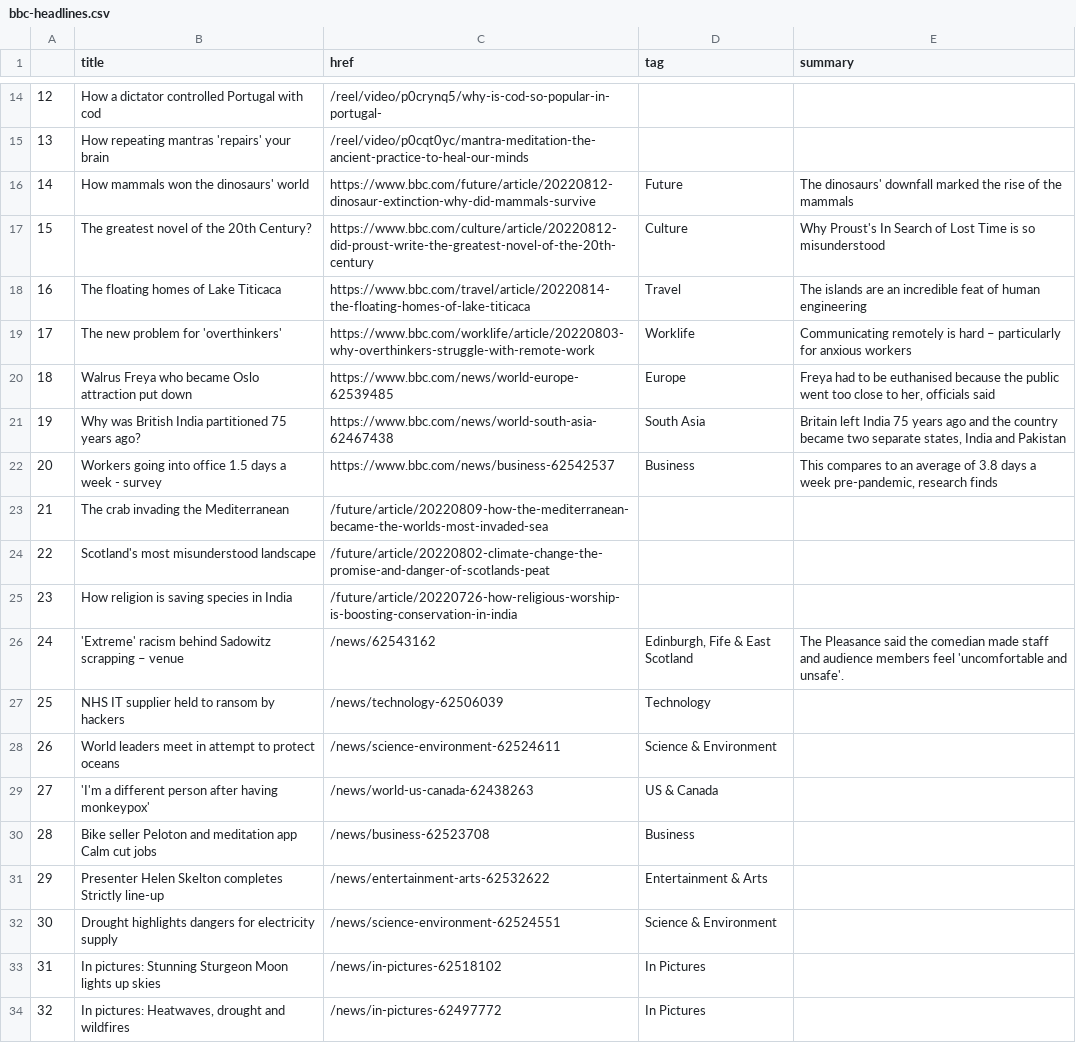
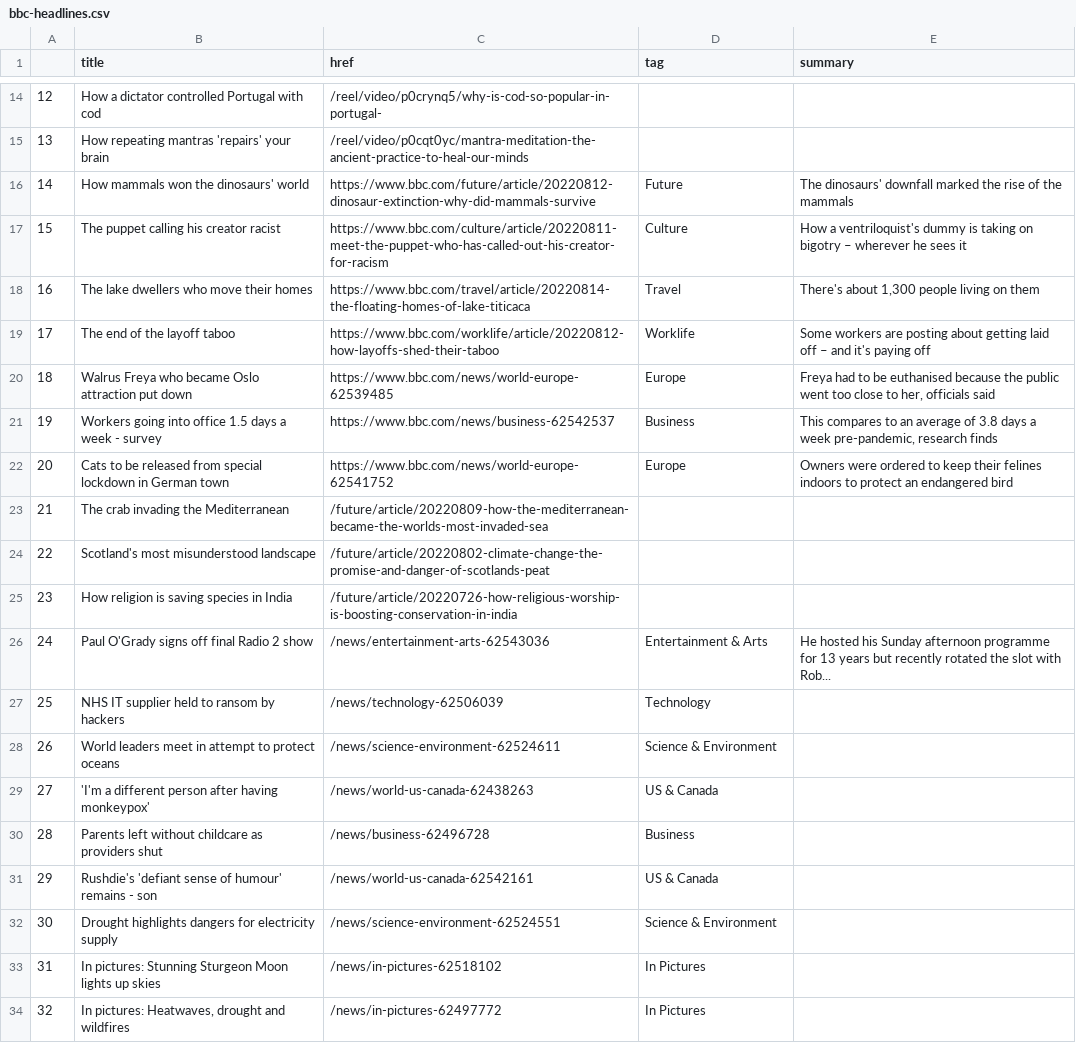
Before and after one commit to msalexford/automatic-scraper, a CSV file: bbc-headlines.csv, drawn as a sheet; only a part is shown, gaps mark what is left out; the diff covers the shown part only.

```diff
--- a/bbc-headlines.csv
+++ b/bbc-headlines.csv
@@ -16,8 +16,8 @@
 14,How mammals won the dinosaurs' world,https://www.bbc.com/future/article/20220812-dinosaur-extinction-why-did-mammals-survive,Future,The dinosaurs' downfall marked the rise of the mammals
-15,The greatest novel of the 20th Century?,https://www.bbc.com/culture/article/20220812-did-proust-write-the-greatest-novel-of-the-20th-century,Culture,Why Proust's In Search of Lost Time is so misunderstood
-16,The floating homes of Lake Titicaca,https://www.bbc.com/travel/article/20220814-the-floating-homes-of-lake-titicaca,Travel,The islands are an incredible feat of human engineering
-17,The new problem for 'overthinkers',https://www.bbc.com/worklife/article/20220803-why-overthinkers-struggle-with-remote-work,Worklife,Communicating remotely is hard – particularly for anxious workers
+15,The puppet calling his creator racist,https://www.bbc.com/culture/article/20220811-meet-the-puppet-who-has-called-out-his-creator-for-racism,Culture,How a ventriloquist's dummy is taking on bigotry – wherever he sees it
+16,The lake dwellers who move their homes,https://www.bbc.com/travel/article/20220814-the-floating-homes-of-lake-titicaca,Travel,"There's about 1,300 people living on them"
+17,The end of the layoff taboo,https://www.bbc.com/worklife/article/20220812-how-layoffs-shed-their-taboo,Worklife,Some workers are posting about getting laid off – and it's paying off
 18,Walrus Freya who became Oslo attraction put down,https://www.bbc.com/news/world-europe-62539485,Europe,"Freya had to be euthanised because the public went too close to her, officials said"
-19,Why was British India partitioned 75 years ago?,https://www.bbc.com/news/world-south-asia-62467438,South Asia,"Britain left India 75 years ago and the country became two separate states, India and Pakistan"
-20,Workers going into office 1.5 days a week - survey,https://www.bbc.com/news/business-62542537,Business,"This compares to an average of 3.8 days a week pre-pandemic, research finds"
+19,Workers going into office 1.5 days a week - survey,https://www.bbc.com/news/business-62542537,Business,"This compares to an average of 3.8 days a week pre-pandemic, research finds"
+20,Cats to be released from special lockdown in German town,https://www.bbc.com/news/world-europe-62541752,Europe,Owners were ordered to keep their felines indoors to protect an endangered bird
 21,The crab invading the Mediterranean,/future/article/20220809-how-the-mediterranean-became-the-worlds-most-invaded-sea,,
@@ -25,3 +25,3 @@
 23,How religion is saving species in India,/future/article/20220726-how-religious-worship-is-boosting-conservation-in-india,,
-24,'Extreme' racism behind Sadowitz scrapping – venue,/news/62543162,"Edinburgh, Fife & East Scotland",The Pleasance said the comedian made staff and audience members feel 'uncomfortable and unsafe'.
+24,Paul O'Grady signs off final Radio 2 show,/news/entertainment-arts-62543036,Entertainment & Arts,He hosted his Sunday afternoon programme for 13 years but recently rotated the slot with Rob...
 25,NHS IT supplier held to ransom by hackers,/news/technology-62506039,Technology,
@@ -29,4 +29,4 @@
 27,'I'm a different person after having monkeypox',/news/world-us-canada-62438263,US & Canada,
-28,Bike seller Peloton and meditation app Calm cut jobs,/news/business-62523708,Business,
-29,Presenter Helen Skelton completes Strictly line-up,/news/entertainment-arts-62532622,Entertainment & Arts,
+28,Parents left without childcare as providers shut,/news/business-62496728,Business,
+29,Rushdie's 'defiant sense of humour' remains - son,/news/world-us-canada-62542161,US & Canada,
 30,Drought highlights dangers for electricity supply,/news/science-environment-62524551,Science & Environment,
```
Also changed, not shown: 13 edited cells elsewhere in this file.
